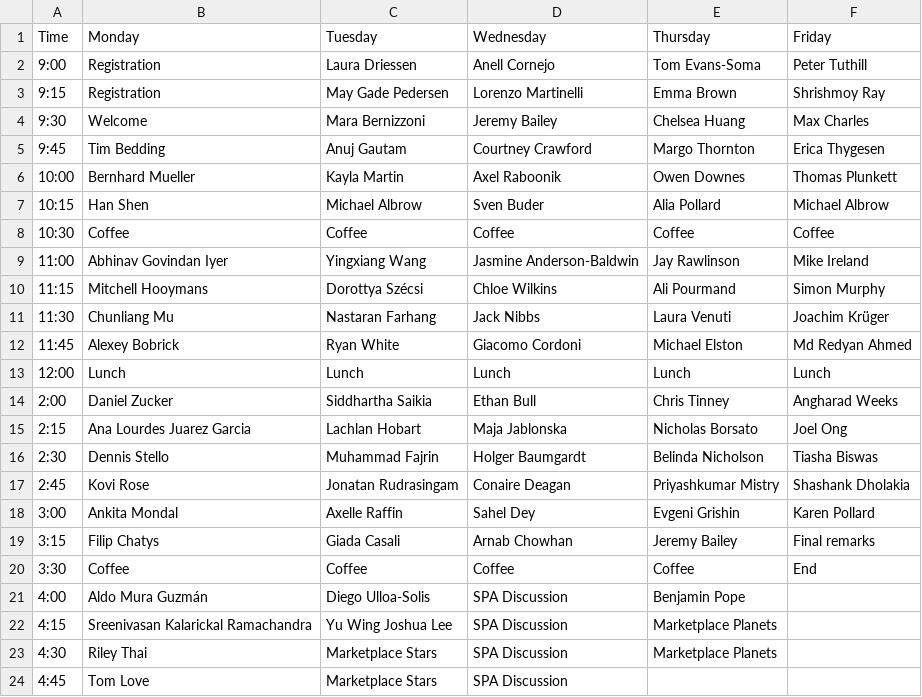
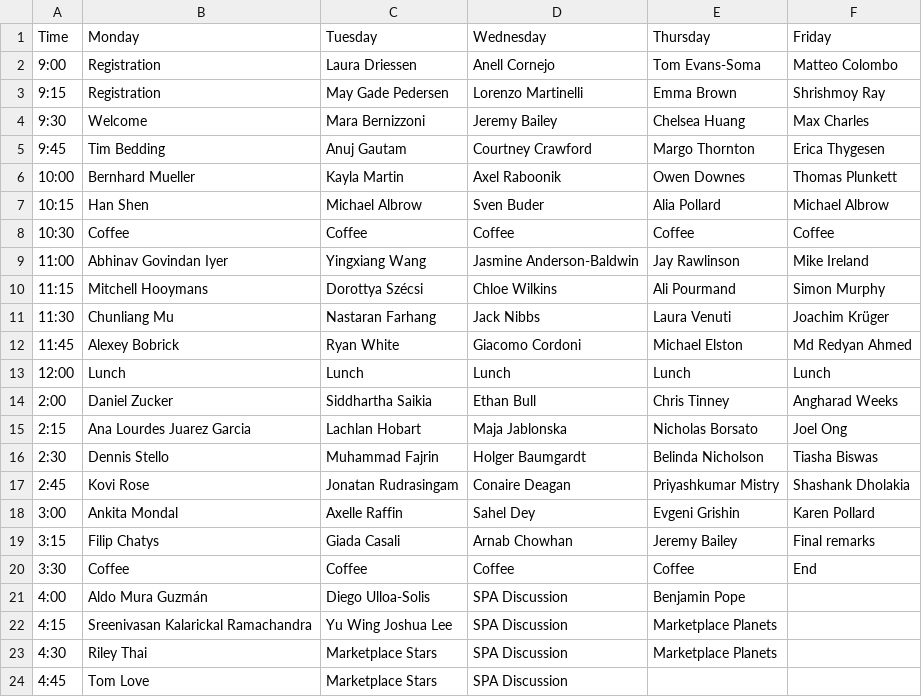
Before and after one commit to aew10/website, a CSV file: assets/data/SiN_AEW11_Program.csv, drawn as a sheet.

```diff
--- a/assets/data/SiN_AEW11_Program.csv
+++ b/assets/data/SiN_AEW11_Program.csv
@@ -1,3 +1,3 @@
 Time,Monday,Tuesday,Wednesday,Thursday,Friday
-9:00,Registration,Laura Driessen,Anell Cornejo,Tom Evans-Soma,Peter Tuthill
+9:00,Registration,Laura Driessen,Anell Cornejo,Tom Evans-Soma,Matteo Colombo
 9:15,Registration,May Gade Pedersen,Lorenzo Martinelli,Emma Brown,Shrishmoy Ray
```
Also changed, not shown: assets/data/SiN_AEW11_Information.csv.
